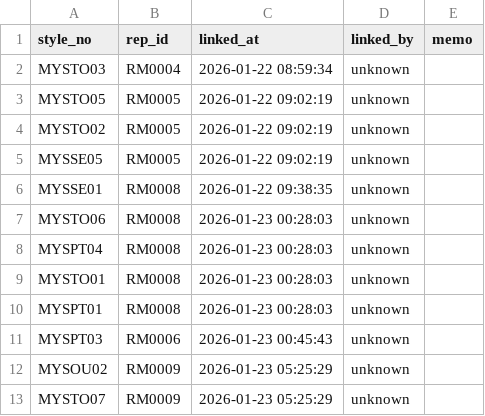
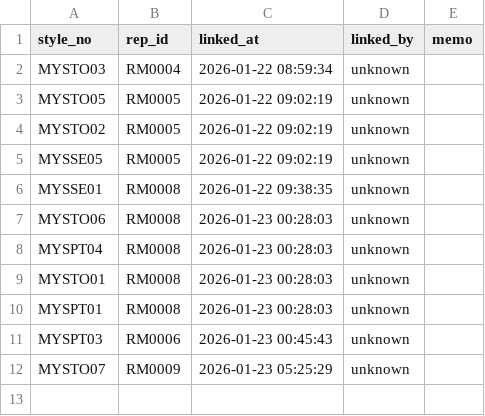
Before and after one commit to chanzii/kc-model-app, a CSV file: data/style_map.csv, drawn as a sheet.

Commit message:
delete styles 1

```diff
--- a/data/style_map.csv
+++ b/data/style_map.csv
@@ -11,3 +11,2 @@ MYSPT01,RM0008,2026-01-23 00:28:03,unknown,
 MYSPT03,RM0006,2026-01-23 00:45:43,unknown,
-MYSOU02,RM0009,2026-01-23 05:25:29,unknown,
 MYSTO07,RM0009,2026-01-23 05:25:29,unknown,
```
